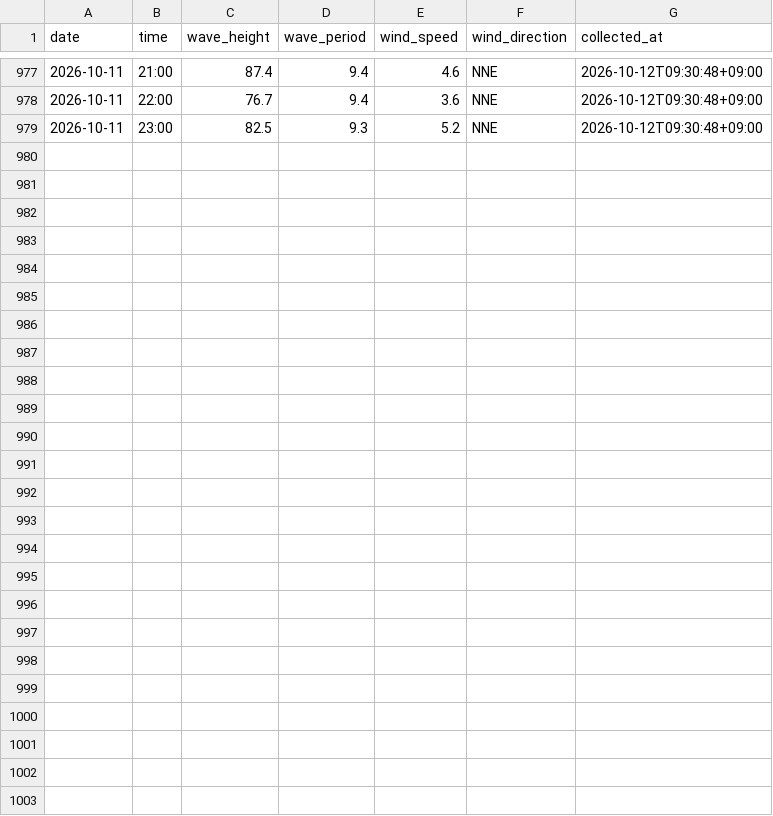
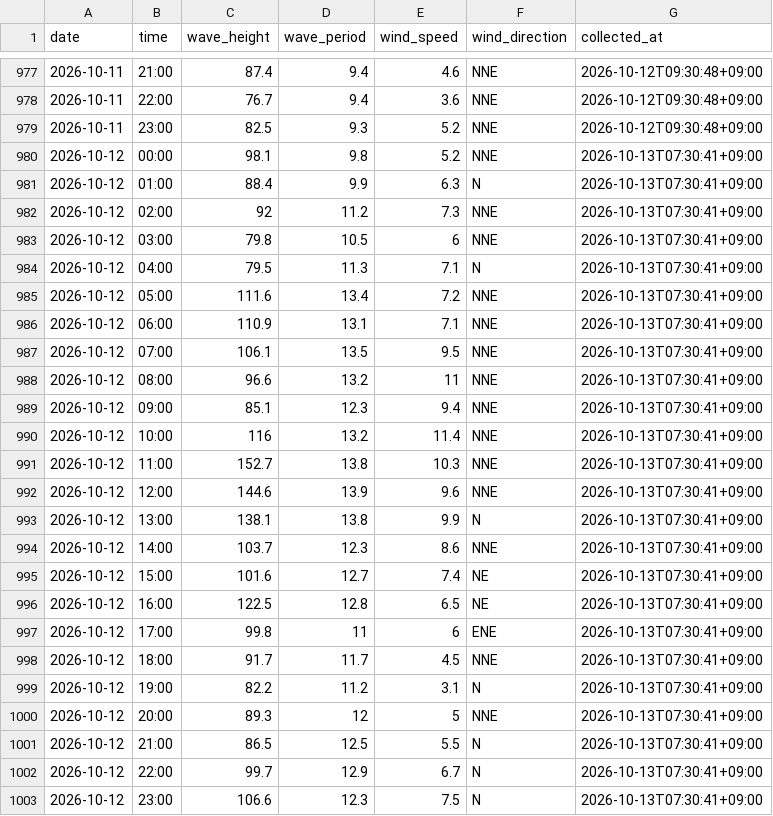
Before and after one commit to Togawa55/hiratsuka-tower-data, a CSV file: data/hiratsuka_tower.csv, drawn as a sheet; only a part is shown, gaps mark what is left out; the diff names each change by its address in the sheet, - before the commit and + after, or states it on an @@ line.

```diff
--- a/data/hiratsuka_tower.csv
+++ b/data/hiratsuka_tower.csv
+row 980: 2026-10-12 | 00:00 | 98.1 | 9.8 | 5.2 | NNE | 2026-10-13T07:30:41+09:00
+row 981: 2026-10-12 | 01:00 | 88.4 | 9.9 | 6.3 | N | 2026-10-13T07:30:41+09:00
+row 982: 2026-10-12 | 02:00 | 92 | 11.2 | 7.3 | NNE | 2026-10-13T07:30:41+09:00
+row 983: 2026-10-12 | 03:00 | 79.8 | 10.5 | 6 | NNE | 2026-10-13T07:30:41+09:00
+row 984: 2026-10-12 | 04:00 | 79.5 | 11.3 | 7.1 | N | 2026-10-13T07:30:41+09:00
+row 985: 2026-10-12 | 05:00 | 111.6 | 13.4 | 7.2 | NNE | 2026-10-13T07:30:41+09:00
+row 986: 2026-10-12 | 06:00 | 110.9 | 13.1 | 7.1 | NNE | 2026-10-13T07:30:41+09:00
+row 987: 2026-10-12 | 07:00 | 106.1 | 13.5 | 9.5 | NNE | 2026-10-13T07:30:41+09:00
+row 988: 2026-10-12 | 08:00 | 96.6 | 13.2 | 11 | NNE | 2026-10-13T07:30:41+09:00
+row 989: 2026-10-12 | 09:00 | 85.1 | 12.3 | 9.4 | NNE | 2026-10-13T07:30:41+09:00
+row 990: 2026-10-12 | 10:00 | 116 | 13.2 | 11.4 | NNE | 2026-10-13T07:30:41+09:00
+row 991: 2026-10-12 | 11:00 | 152.7 | 13.8 | 10.3 | NNE | 2026-10-13T07:30:41+09:00
+row 992: 2026-10-12 | 12:00 | 144.6 | 13.9 | 9.6 | NNE | 2026-10-13T07:30:41+09:00
+row 993: 2026-10-12 | 13:00 | 138.1 | 13.8 | 9.9 | N | 2026-10-13T07:30:41+09:00
+row 994: 2026-10-12 | 14:00 | 103.7 | 12.3 | 8.6 | NNE | 2026-10-13T07:30:41+09:00
+row 995: 2026-10-12 | 15:00 | 101.6 | 12.7 | 7.4 | NE | 2026-10-13T07:30:41+09:00
+row 996: 2026-10-12 | 16:00 | 122.5 | 12.8 | 6.5 | NE | 2026-10-13T07:30:41+09:00
+row 997: 2026-10-12 | 17:00 | 99.8 | 11 | 6 | ENE | 2026-10-13T07:30:41+09:00
+row 998: 2026-10-12 | 18:00 | 91.7 | 11.7 | 4.5 | NNE | 2026-10-13T07:30:41+09:00
+row 999: 2026-10-12 | 19:00 | 82.2 | 11.2 | 3.1 | N | 2026-10-13T07:30:41+09:00
+row 1000: 2026-10-12 | 20:00 | 89.3 | 12 | 5 | NNE | 2026-10-13T07:30:41+09:00
+row 1001: 2026-10-12 | 21:00 | 86.5 | 12.5 | 5.5 | N | 2026-10-13T07:30:41+09:00
+row 1002: 2026-10-12 | 22:00 | 99.7 | 12.9 | 6.7 | N | 2026-10-13T07:30:41+09:00
+row 1003: 2026-10-12 | 23:00 | 106.6 | 12.3 | 7.5 | N | 2026-10-13T07:30:41+09:00
```
Also changed, not shown: 2 other files.
